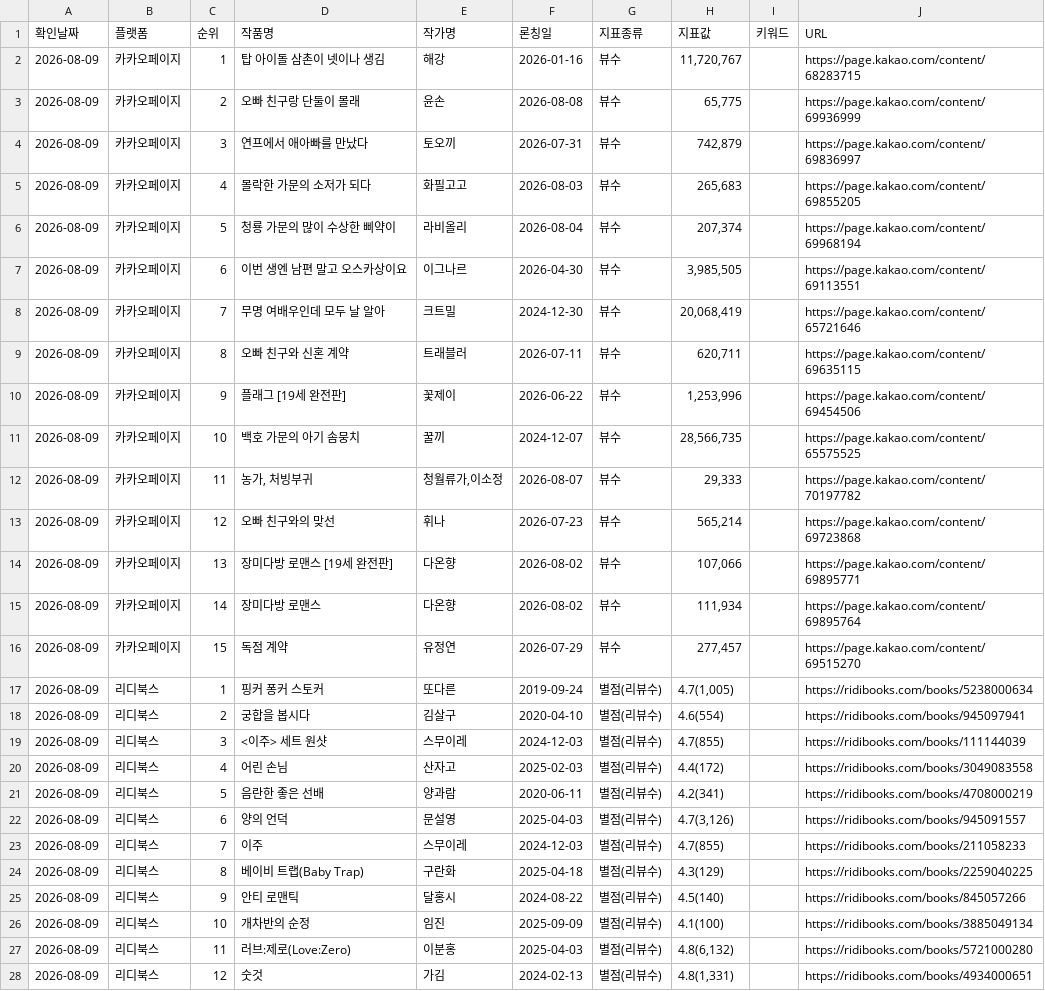
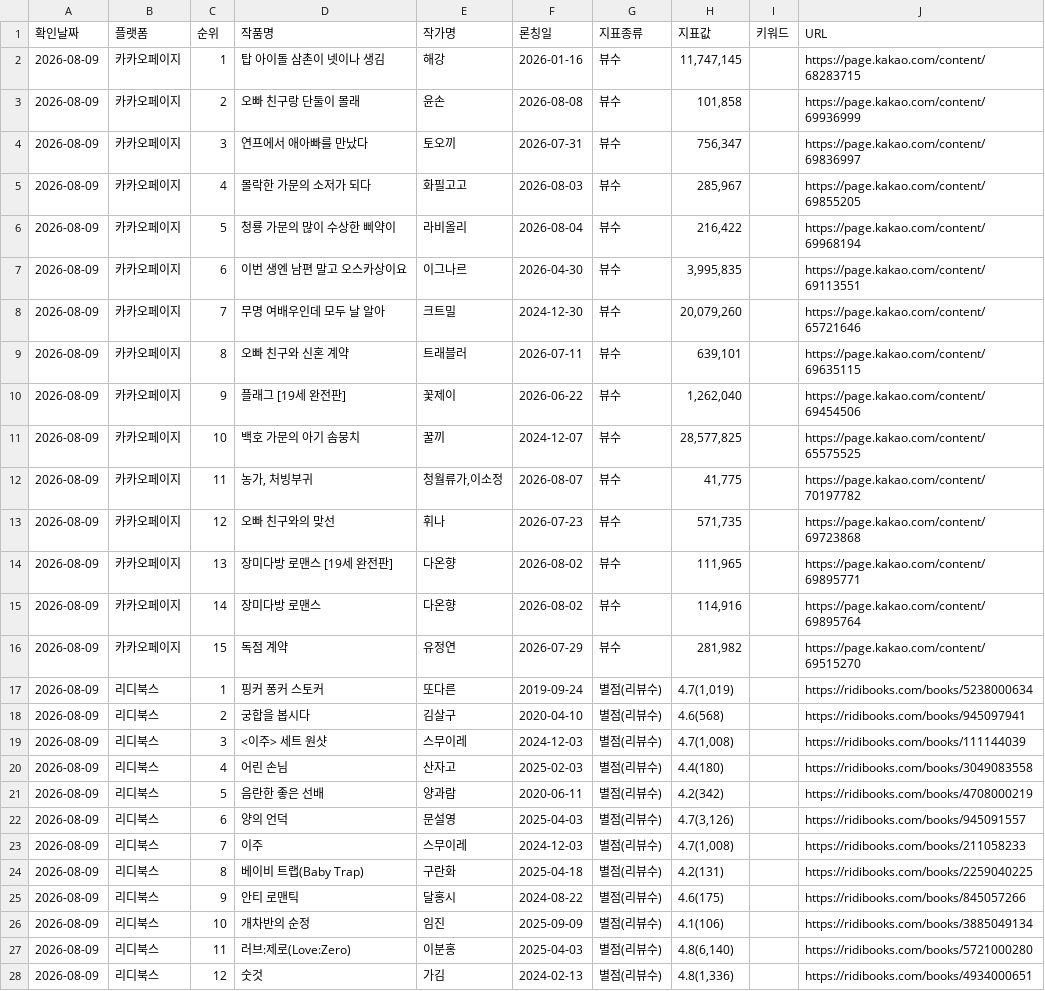
Before and after one commit to sosothth731/webnovel-ranking, a CSV file: output/daily/2026-08-09.csv, drawn as a sheet; only a part is shown; the diff covers the shown part only.

```diff
--- a/output/daily/2026-08-09.csv
+++ b/output/daily/2026-08-09.csv
@@ -1,28 +1,28 @@
 확인날짜,플랫폼,순위,작품명,작가명,론칭일,지표종류,지표값,키워드,URL
-2026-08-09,카카오페이지,1,탑 아이돌 삼촌이 넷이나 생김,해강,2026-01-16,뷰수,"11,720,767",,https://page.kakao.com/content/68283715
-2026-08-09,카카오페이지,2,오빠 친구랑 단둘이 몰래,윤손,2026-08-08,뷰수,"65,775",,https://page.kakao.com/content/69936999
-2026-08-09,카카오페이지,3,연프에서 애아빠를 만났다,토오끼,2026-07-31,뷰수,"742,879",,https://page.kakao.com/content/69836997
-2026-08-09,카카오페이지,4,몰락한 가문의 소저가 되다,화필고고,2026-08-03,뷰수,"265,683",,https://page.kakao.com/content/69855205
-2026-08-09,카카오페이지,5,청룡 가문의 많이 수상한 삐약이,라비올리,2026-08-04,뷰수,"207,374",,https://page.kakao.com/content/69968194
-2026-08-09,카카오페이지,6,이번 생엔 남편 말고 오스카상이요,이그나르,2026-04-30,뷰수,"3,985,505",,https://page.kakao.com/content/69113551
-2026-08-09,카카오페이지,7,무명 여배우인데 모두 날 알아,크트밀,2024-12-30,뷰수,"20,068,419",,https://page.kakao.com/content/65721646
-2026-08-09,카카오페이지,8,오빠 친구와 신혼 계약,트래블러,2026-07-11,뷰수,"620,711",,https://page.kakao.com/content/69635115
-2026-08-09,카카오페이지,9,플래그 [19세 완전판],꽃제이,2026-06-22,뷰수,"1,253,996",,https://page.kakao.com/content/69454506
-2026-08-09,카카오페이지,10,백호 가문의 아기 솜뭉치,꿀끼,2024-12-07,뷰수,"28,566,735",,https://page.kakao.com/content/65575525
-2026-08-09,카카오페이지,11,"농가, 처빙부귀","청월류가,이소정",2026-08-07,뷰수,"29,333",,https://page.kakao.com/content/70197782
-2026-08-09,카카오페이지,12,오빠 친구와의 맞선,휘나,2026-07-23,뷰수,"565,214",,https://page.kakao.com/content/69723868
-2026-08-09,카카오페이지,13,장미다방 로맨스 [19세 완전판],다온향,2026-08-02,뷰수,"107,066",,https://page.kakao.com/content/69895771
-2026-08-09,카카오페이지,14,장미다방 로맨스,다온향,2026-08-02,뷰수,"111,934",,https://page.kakao.com/content/69895764
-2026-08-09,카카오페이지,15,독점 계약,유정연,2026-07-29,뷰수,"277,457",,https://page.kakao.com/content/69515270
-2026-08-09,리디북스,1,핑커 퐁커 스토커,또다른,2019-09-24,별점(리뷰수),"4.7(1,005)",,https://ridibooks.com/books/5238000634
-2026-08-09,리디북스,2,궁합을 봅시다,김살구,2020-04-10,별점(리뷰수),4.6(554),,https://ridibooks.com/books/945097941
-2026-08-09,리디북스,3,<이주> 세트 원샷,스무이레,2024-12-03,별점(리뷰수),4.7(855),,https://ridibooks.com/books/111144039
-2026-08-09,리디북스,4,어린 손님,산자고,2025-02-03,별점(리뷰수),4.4(172),,https://ridibooks.com/books/3049083558
-2026-08-09,리디북스,5,음란한 좋은 선배,양과람,2020-06-11,별점(리뷰수),4.2(341),,https://ridibooks.com/books/4708000219
+2026-08-09,카카오페이지,1,탑 아이돌 삼촌이 넷이나 생김,해강,2026-01-16,뷰수,"11,747,145",,https://page.kakao.com/content/68283715
+2026-08-09,카카오페이지,2,오빠 친구랑 단둘이 몰래,윤손,2026-08-08,뷰수,"101,858",,https://page.kakao.com/content/69936999
+2026-08-09,카카오페이지,3,연프에서 애아빠를 만났다,토오끼,2026-07-31,뷰수,"756,347",,https://page.kakao.com/content/69836997
+2026-08-09,카카오페이지,4,몰락한 가문의 소저가 되다,화필고고,2026-08-03,뷰수,"285,967",,https://page.kakao.com/content/69855205
+2026-08-09,카카오페이지,5,청룡 가문의 많이 수상한 삐약이,라비올리,2026-08-04,뷰수,"216,422",,https://page.kakao.com/content/69968194
+2026-08-09,카카오페이지,6,이번 생엔 남편 말고 오스카상이요,이그나르,2026-04-30,뷰수,"3,995,835",,https://page.kakao.com/content/69113551
+2026-08-09,카카오페이지,7,무명 여배우인데 모두 날 알아,크트밀,2024-12-30,뷰수,"20,079,260",,https://page.kakao.com/content/65721646
+2026-08-09,카카오페이지,8,오빠 친구와 신혼 계약,트래블러,2026-07-11,뷰수,"639,101",,https://page.kakao.com/content/69635115
+2026-08-09,카카오페이지,9,플래그 [19세 완전판],꽃제이,2026-06-22,뷰수,"1,262,040",,https://page.kakao.com/content/69454506
+2026-08-09,카카오페이지,10,백호 가문의 아기 솜뭉치,꿀끼,2024-12-07,뷰수,"28,577,825",,https://page.kakao.com/content/65575525
+2026-08-09,카카오페이지,11,"농가, 처빙부귀","청월류가,이소정",2026-08-07,뷰수,"41,775",,https://page.kakao.com/content/70197782
+2026-08-09,카카오페이지,12,오빠 친구와의 맞선,휘나,2026-07-23,뷰수,"571,735",,https://page.kakao.com/content/69723868
+2026-08-09,카카오페이지,13,장미다방 로맨스 [19세 완전판],다온향,2026-08-02,뷰수,"111,965",,https://page.kakao.com/content/69895771
+2026-08-09,카카오페이지,14,장미다방 로맨스,다온향,2026-08-02,뷰수,"114,916",,https://page.kakao.com/content/69895764
+2026-08-09,카카오페이지,15,독점 계약,유정연,2026-07-29,뷰수,"281,982",,https://page.kakao.com/content/69515270
+2026-08-09,리디북스,1,핑커 퐁커 스토커,또다른,2019-09-24,별점(리뷰수),"4.7(1,019)",,https://ridibooks.com/books/5238000634
+2026-08-09,리디북스,2,궁합을 봅시다,김살구,2020-04-10,별점(리뷰수),4.6(568),,https://ridibooks.com/books/945097941
+2026-08-09,리디북스,3,<이주> 세트 원샷,스무이레,2024-12-03,별점(리뷰수),"4.7(1,008)",,https://ridibooks.com/books/111144039
+2026-08-09,리디북스,4,어린 손님,산자고,2025-02-03,별점(리뷰수),4.4(180),,https://ridibooks.com/books/3049083558
+2026-08-09,리디북스,5,음란한 좋은 선배,양과람,2020-06-11,별점(리뷰수),4.2(342),,https://ridibooks.com/books/4708000219
 2026-08-09,리디북스,6,양의 언덕,문설영,2025-04-03,별점(리뷰수),"4.7(3,126)",,https://ridibooks.com/books/945091557
-2026-08-09,리디북스,7,이주,스무이레,2024-12-03,별점(리뷰수),4.7(855),,https://ridibooks.com/books/211058233
-2026-08-09,리디북스,8,베이비 트랩(Baby Trap),구란화,2025-04-18,별점(리뷰수),4.3(129),,https://ridibooks.com/books/2259040225
-2026-08-09,리디북스,9,안티 로맨틱,달홍시,2024-08-22,별점(리뷰수),4.5(140),,https://ridibooks.com/books/845057266
-2026-08-09,리디북스,10,개차반의 순정,임진,2025-09-09,별점(리뷰수),4.1(100),,https://ridibooks.com/books/3885049134
-2026-08-09,리디북스,11,러브:제로(Love:Zero),이분홍,2025-04-03,별점(리뷰수),"4.8(6,132)",,https://ridibooks.com/books/5721000280
-2026-08-09,리디북스,12,숫것,가김,2024-02-13,별점(리뷰수),"4.8(1,331)",,https://ridibooks.com/books/4934000651
+2026-08-09,리디북스,7,이주,스무이레,2024-12-03,별점(리뷰수),"4.7(1,008)",,https://ridibooks.com/books/211058233
+2026-08-09,리디북스,8,베이비 트랩(Baby Trap),구란화,2025-04-18,별점(리뷰수),4.2(131),,https://ridibooks.com/books/2259040225
+2026-08-09,리디북스,9,안티 로맨틱,달홍시,2024-08-22,별점(리뷰수),4.6(175),,https://ridibooks.com/books/845057266
+2026-08-09,리디북스,10,개차반의 순정,임진,2025-09-09,별점(리뷰수),4.1(106),,https://ridibooks.com/books/3885049134
+2026-08-09,리디북스,11,러브:제로(Love:Zero),이분홍,2025-04-03,별점(리뷰수),"4.8(6,140)",,https://ridibooks.com/books/5721000280
+2026-08-09,리디북스,12,숫것,가김,2024-02-13,별점(리뷰수),"4.8(1,336)",,https://ridibooks.com/books/4934000651
```
Also changed, not shown: 3 edited cells elsewhere in this file, output/webnovel_ranking.csv.
